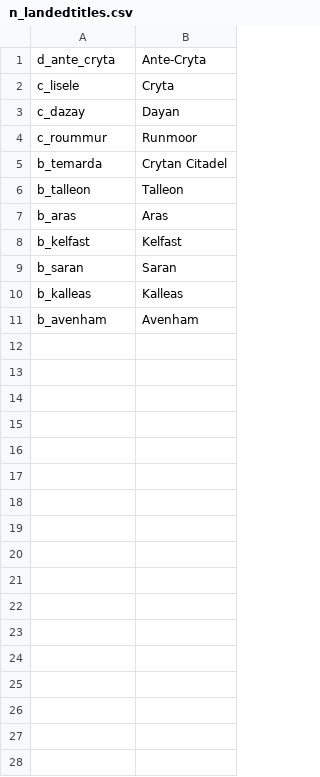
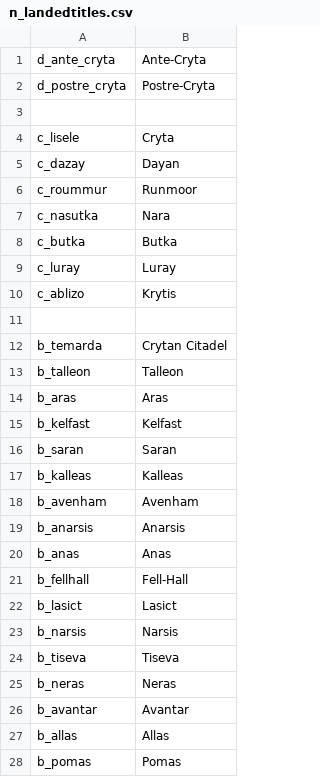
Before and after one commit to Aluazard/Naetan, a CSV file: localisation/n_landedtitles.csv, drawn as a sheet; the diff names each change by its address in the sheet, - before the commit and + after, or states it on an @@ line.

```diff
--- a/localisation/n_landedtitles.csv
+++ b/localisation/n_landedtitles.csv
+row 2: d_postre_cryta | Postre-Cryta
+row 3: (empty)
+row 7: c_nasutka | Nara
+row 8: c_butka | Butka
+row 9: c_luray | Luray
+row 10: c_ablizo | Krytis
+row 11: (empty)
+row 19: b_anarsis | Anarsis
+row 20: b_anas | Anas
+row 21: b_fellhall | Fell-Hall
+row 22: b_lasict | Lasict
+row 23: b_narsis | Narsis
+row 24: b_tiseva | Tiseva
+row 25: b_neras | Neras
+row 26: b_avantar | Avantar
+row 27: b_allas | Allas
+row 28: b_pomas | Pomas
```
Also changed, not shown: localisation/aaa_genLanguage.csv, 23 other files.
